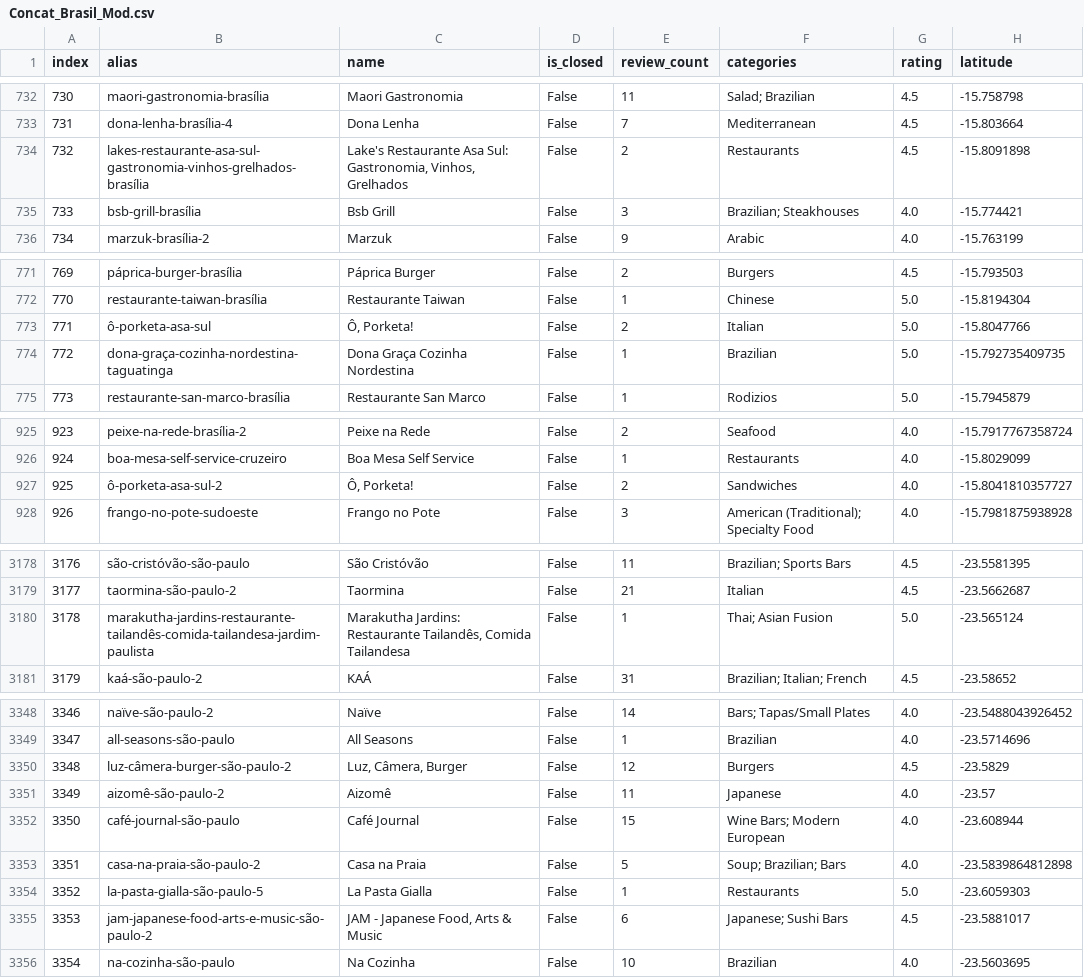
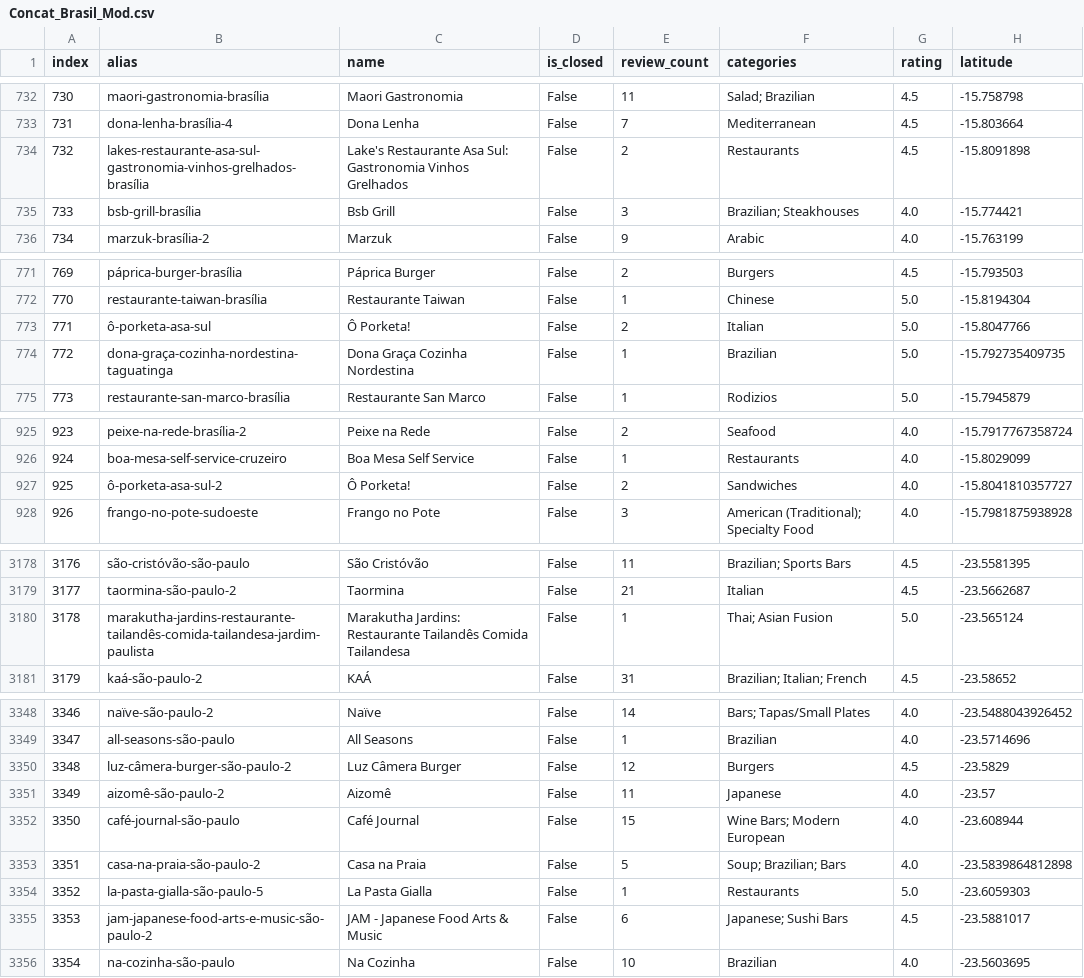
Before and after one commit to jobsrobson/Public-Databases, a CSV file: Concat_Brasil_Mod.csv, drawn as a sheet; only a part is shown, gaps mark what is left out; the diff covers the shown part only; the diff names each change by its address in the sheet, - before the commit and + after, or states it on an @@ line.

Commit message:
Add files via upload

```diff
--- a/Concat_Brasil_Mod.csv
+++ b/Concat_Brasil_Mod.csv
-C734 (name): …Asa Sul: Gastronomia, Vinhos, Grelhados
+C734 (name): …Asa Sul: Gastronomia Vinhos Grelhados
-C773 (name): Ô, Porketa!
+C773 (name): Ô Porketa!
-C927 (name): Ô, Porketa!
+C927 (name): Ô Porketa!
-C3180 (name): …Jardins: Restaurante Tailandês, Comida Tailandesa
+C3180 (name): …Jardins: Restaurante Tailandês Comida Tailandesa
-C3350 (name): Luz, Câmera, Burger
+C3350 (name): Luz Câmera Burger
-C3355 (name): JAM - Japanese Food, Arts & Music
+C3355 (name): JAM - Japanese Food Arts & Music
```
Also changed, not shown: 1 edited cell elsewhere in this file.
